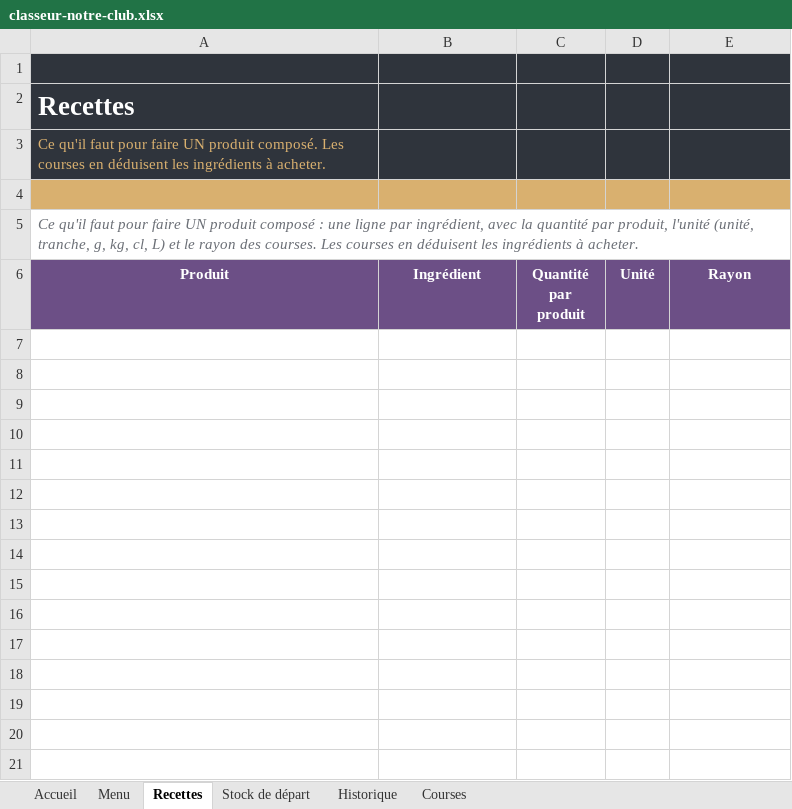
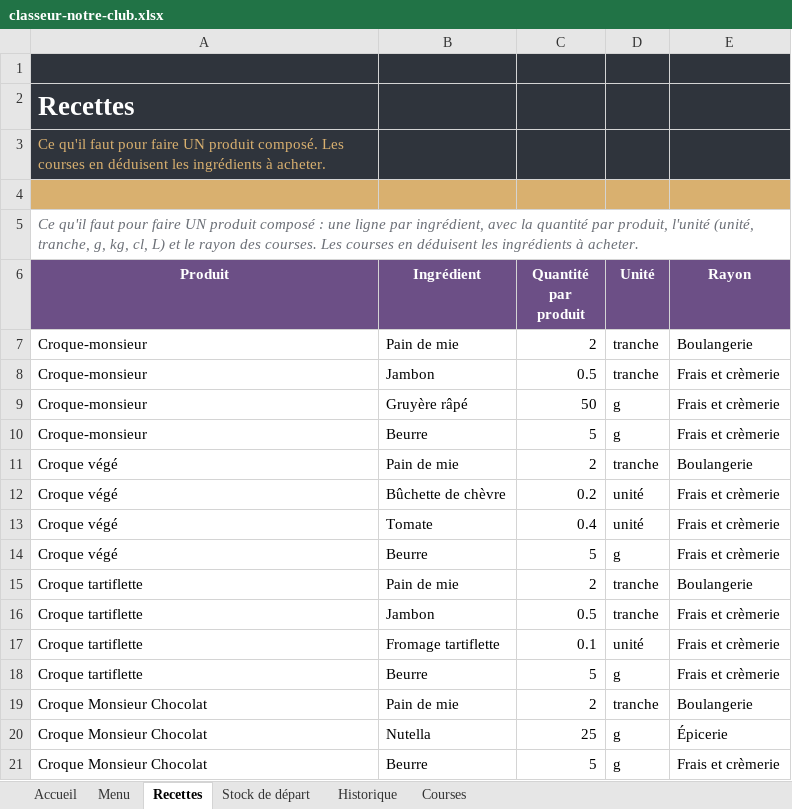
Before and after one commit to Kinder2149/Le_comptoir, an Excel workbook: recette/classeur-notre-club.xlsx, sheet Recettes, drawn as a sheet; values as stored, in another font and other column widths than the file's, no borders; the diff names each change by its address in the sheet, - before the commit and + after, or states it on an @@ line.

```diff
--- a/recette/classeur-notre-club.xlsx (sheet Recettes)
+++ b/recette/classeur-notre-club.xlsx (sheet Recettes)
+row 7: Croque-monsieur | Pain de mie | 2 | tranche | Boulangerie
+row 8: Croque-monsieur | Jambon | 0.5 | tranche | Frais et crèmerie
+row 9: Croque-monsieur | Gruyère râpé | 50 | g | Frais et crèmerie
+row 10: Croque-monsieur | Beurre | 5 | g | Frais et crèmerie
+row 11: Croque végé | Pain de mie | 2 | tranche | Boulangerie
+row 12: Croque végé | Bûchette de chèvre | 0.2 | unité | Frais et crèmerie
+row 13: Croque végé | Tomate | 0.4 | unité | Frais et crèmerie
+row 14: Croque végé | Beurre | 5 | g | Frais et crèmerie
+row 15: Croque tartiflette | Pain de mie | 2 | tranche | Boulangerie
+row 16: Croque tartiflette | Jambon | 0.5 | tranche | Frais et crèmerie
+row 17: Croque tartiflette | Fromage tartiflette | 0.1 | unité | Frais et crèmerie
+row 18: Croque tartiflette | Beurre | 5 | g | Frais et crèmerie
+row 19: Croque Monsieur Chocolat | Pain de mie | 2 | tranche | Boulangerie
+row 20: Croque Monsieur Chocolat | Nutella | 25 | g | Épicerie
+row 21: Croque Monsieur Chocolat | Beurre | 5 | g | Frais et crèmerie
```
Also changed, not shown: sheet Menu, 12 other files.
